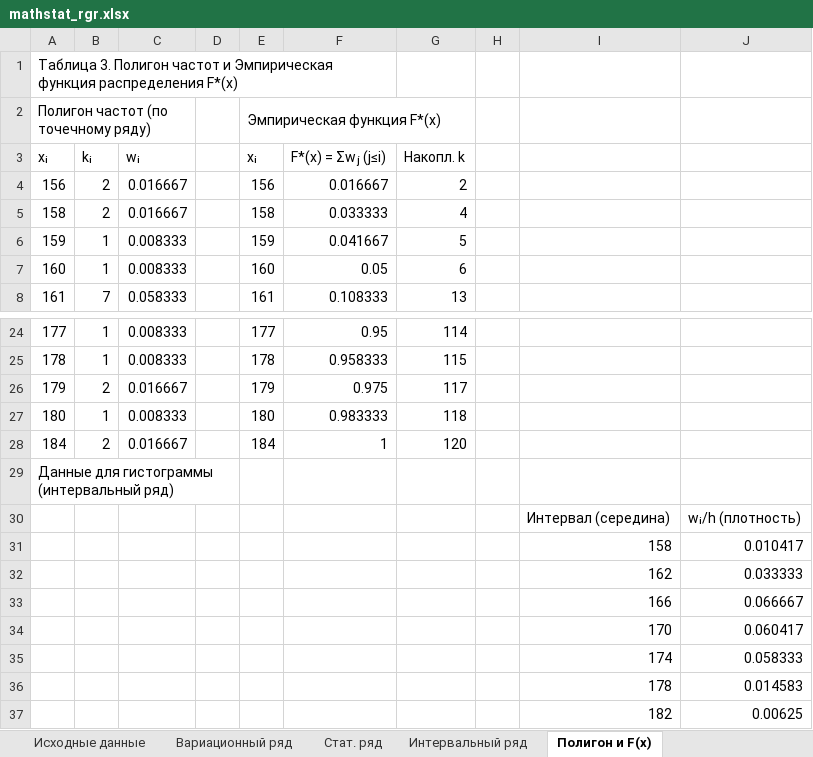
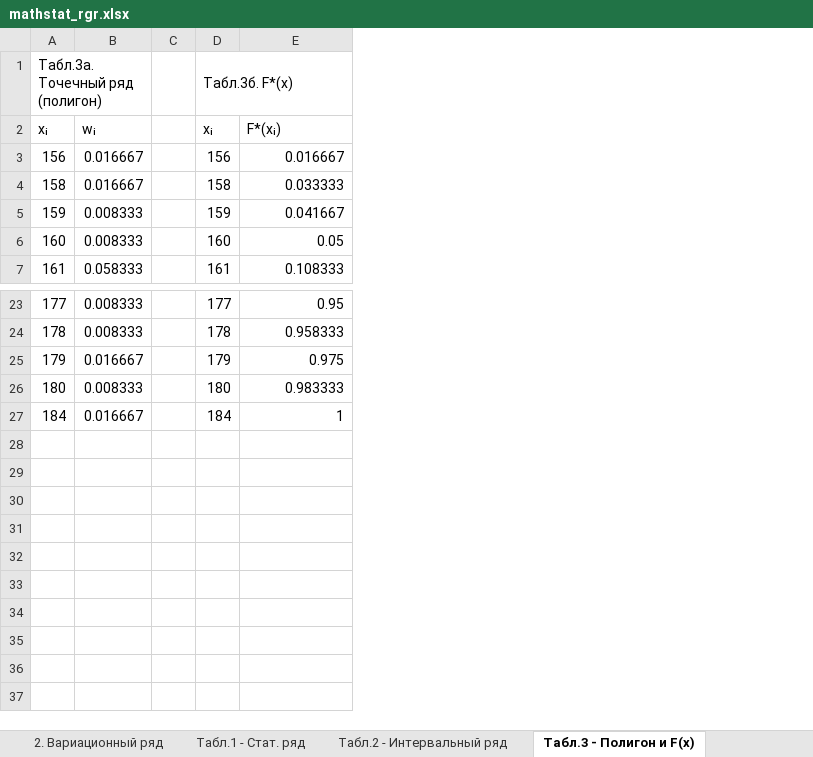
Before and after one commit to BeganovR/mathstatistic_rgr, an Excel workbook: mathstat_rgr.xlsx, sheet Табл.3 - Полигон и F(x), drawn as a sheet; only a part is shown, gaps mark what is left out; values as stored, in another font and other column widths than the file's, no cell formats; charts and pictures not drawn; removed rows and columns are numbered as before the commit, all else as after; the diff names each change by its address in the sheet, - before the commit and + after, or states it on an @@ line.

```diff
--- a/mathstat_rgr.xlsx (sheet Табл.3 - Полигон и F(x))
+++ b/mathstat_rgr.xlsx (sheet Табл.3 - Полигон и F(x))
-sheet tab: Вариационный ряд
+sheet tab: 2. Вариационный ряд
-sheet tab: Стат. ряд
+sheet tab: Табл.1 - Стат. ряд
-sheet tab: Интервальный ряд
+sheet tab: Табл.2 - Интервальный ряд
-sheet tab: Полигон и F(x)
+sheet tab: Табл.3 - Полигон и F(x)
-column B, rows 3-8: kᵢ | 2 | 2 | 1 | 1 | 7; rows 24-28: 1 | 1 | 2 | 1 | 2
-column G, rows 3-8: Накопл. k | 2 | 4 | 5 | 6 | 13; rows 24-28: 114 | 115 | 117 | 118 | 120
-column H, empty
-column I, empty
-column J, empty
-row 1: Таблица 3. Полигон частот и Эмпирическая функция распределения F*(x)
-row 2: Полигон частот (по точечному ряду) |  |  |  | Эмпирическая функция F*(x)
+row 1: Табл.3а. Точечный ряд (полигон) |  |  | Табл.3б. F*(x)
-E2: F*(x) = Σwⱼ (j≤i)
+E2: F*(xᵢ)
-row 29: Данные для гистограммы (интервальный ряд)
-row 30:  |  |  |  |  |  |  |  | Интервал (середина) | wᵢ/h (плотность)
-row 31:  |  |  |  |  |  |  |  | 158 | 0.010417
-row 32:  |  |  |  |  |  |  |  | 162 | 0.033333
-row 33:  |  |  |  |  |  |  |  | 166 | 0.066667
-row 34:  |  |  |  |  |  |  |  | 170 | 0.060417
-row 35:  |  |  |  |  |  |  |  | 174 | 0.058333
-row 36:  |  |  |  |  |  |  |  | 178 | 0.014583
-row 37:  |  |  |  |  |  |  |  | 182 | 0.00625
```
Also changed, not shown: sheet Табл.2 - Интервальный ряд, sheet Табл.4 - Начальные моменты, sheet 7. Точечные оценки, sheet 8. Интервальные оценки, sheet Табл.1 - Стат. ряд, sheet 2. Вариационный ряд, 1 more sheet, other sheet tabs, cell formats, charts or pictures, 2 other files.
